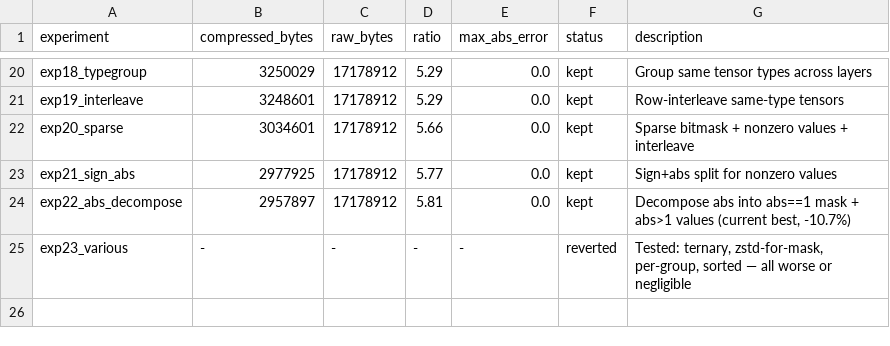
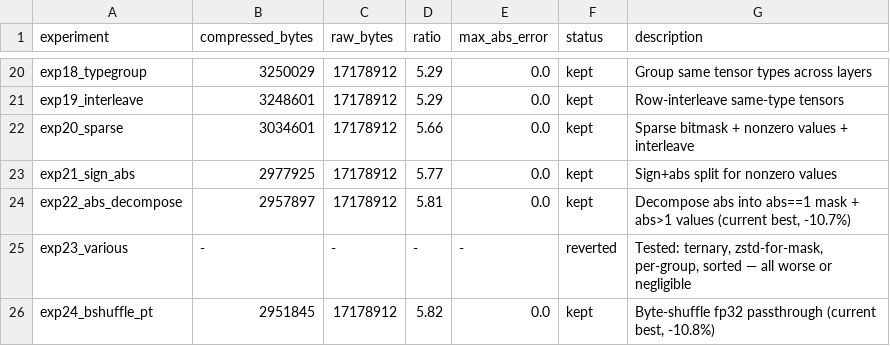
Before and after one commit to joyceyan/serialization_playground, a TSV file: results.tsv, drawn as a sheet; only a part is shown, gaps mark what is left out; the diff names each change by its address in the sheet, - before the commit and + after, or states it on an @@ line.

Commit message:
Log exp 24: byte-shuffle passthrough is new best at 2,951,845 (-10.8%)

```diff
--- a/results.tsv
+++ b/results.tsv
+row 26: exp24_bshuffle_pt | 2951845 | 17178912 | 5.82 | 0.0 | kept | Byte-shuffle fp32 passthrough (current best, -10.8%)
```
Also changed, not shown: 1 other file.
